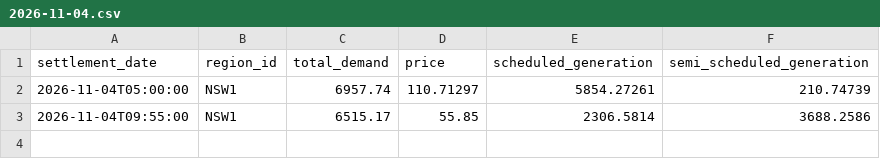
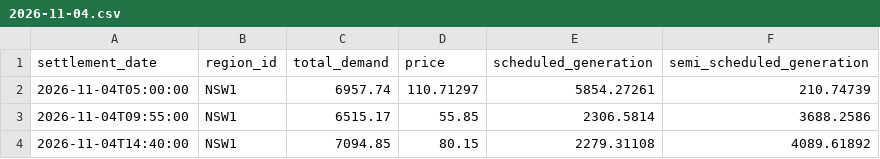
Before and after one commit to arno0b/forecast-platform, a CSV file: data/nsw1/2026-11-04.csv, drawn as a sheet.

```diff
--- a/data/nsw1/2026-11-04.csv
+++ b/data/nsw1/2026-11-04.csv
@@ -3 +3,2 @@ settlement_date,region_id,total_demand,price,scheduled_generation,semi_scheduled
 2026-11-04T09:55:00,NSW1,6515.17,55.85,2306.5814,3688.2586
+2026-11-04T14:40:00,NSW1,7094.85,80.15,2279.31108,4089.61892
```
Also changed, not shown: data/qld1/2026-11-04.csv, data/sa1/2026-11-04.csv, 2 other files.
